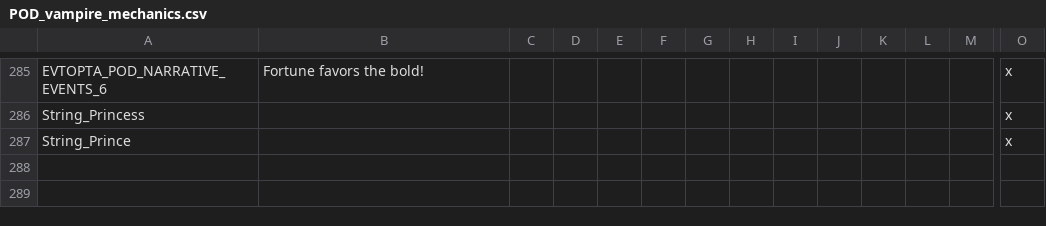
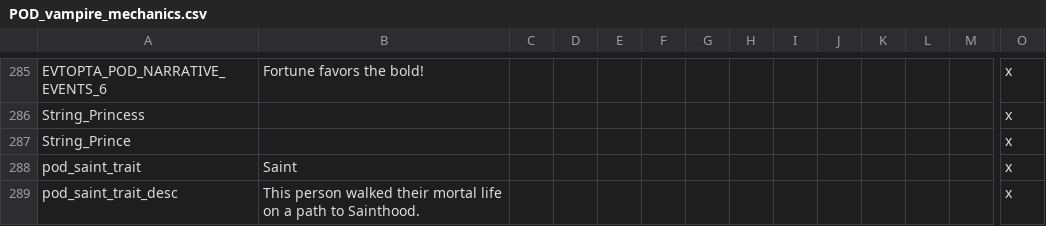
Before and after one commit to PrincesOfDarknessMod/POD-for-CK2, a CSV file: Current/princesofdarkness/localisation/POD_vampire_mechanics.csv, drawn as a sheet; only a part is shown, gaps mark what is left out; rows hold the shown columns only; the diff names each change by its address in the sheet, - before the commit and + after, or states it on an @@ line.

Commit message:
Saintly Things
- Renamed Great People Saints to their mortal names and added 'Saint' trait
- Created 'Saint' trait to denote people who led saintly lives
- Updated Ancient and Methuselah localisation

```diff
--- a/Current/princesofdarkness/localisation/POD_vampire_mechanics.csv
+++ b/Current/princesofdarkness/localisation/POD_vampire_mechanics.csv
+row 288: pod_saint_trait | Saint |  |  |  |  |  |  |  |  |  |  |  | x
+row 289: pod_saint_trait_desc | This person walked their mortal life on a path to Sainthood. |  |  |  |  |  |  |  |  |  |  |  | x
```
Also changed, not shown: Current/princesofdarkness/localisation/POD_mage.csv, Current/princesofdarkness/localisation/POD_names.csv, 4 other files.
